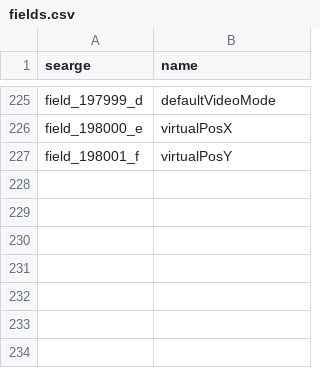
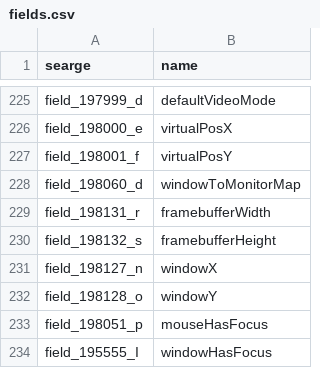
Before and after one commit to Hallowizer/1.13-MCP-Mappings, a CSV file: mappings/fields.csv, drawn as a sheet; only a part is shown, gaps mark what is left out.

```diff
--- a/mappings/fields.csv
+++ b/mappings/fields.csv
@@ -227 +227,8 @@ field_198000_e,virtualPosX
 field_198001_f,virtualPosY
+field_198060_d,windowToMonitorMap
+field_198131_r,framebufferWidth
+field_198132_s,framebufferHeight
+field_198127_n,windowX
+field_198128_o,windowY
+field_198051_p,mouseHasFocus
+field_195555_I,windowHasFocus
```
Also changed, not shown: mappings/methods.csv, mappings/params.csv.
